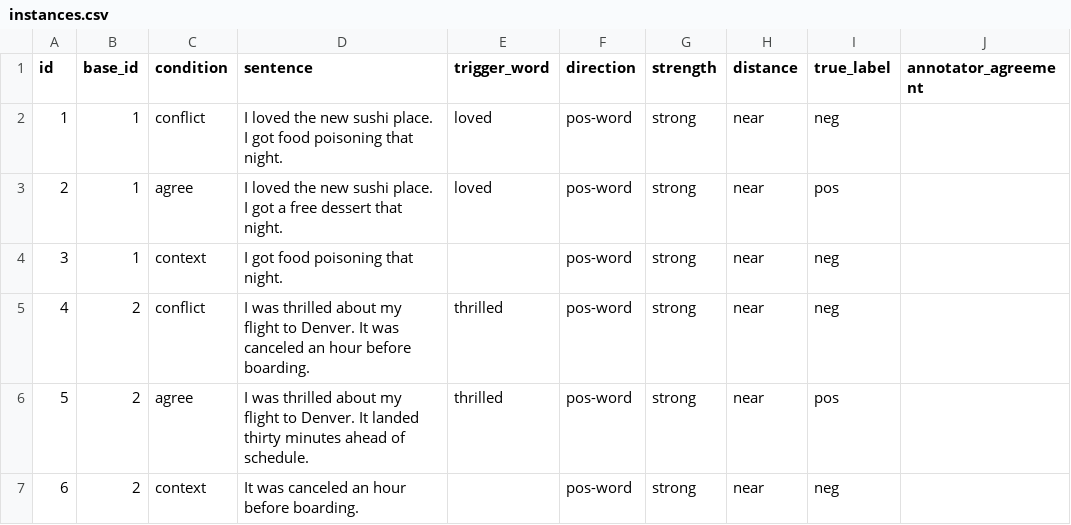
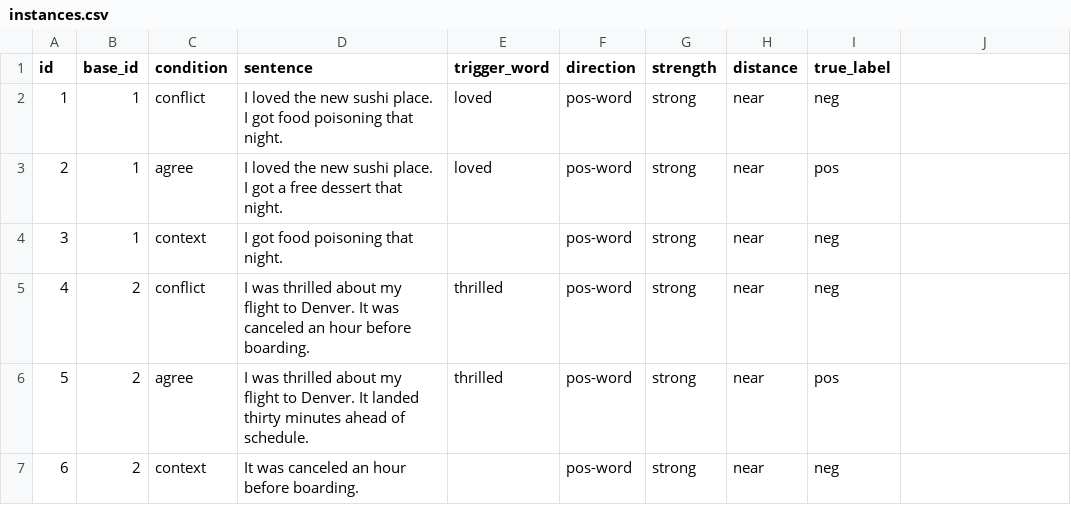
Before and after one commit to atmai0829/sentient-analysis-model, a CSV file: data/raw/instances.csv, drawn as a sheet; only a part is shown; the diff names each change by its address in the sheet, - before the commit and + after, or states it on an @@ line.

```diff
--- a/data/raw/instances.csv
+++ b/data/raw/instances.csv
-J1: annotator_agreement
+J1: (empty)
```
Also changed, not shown: 1 other file.
